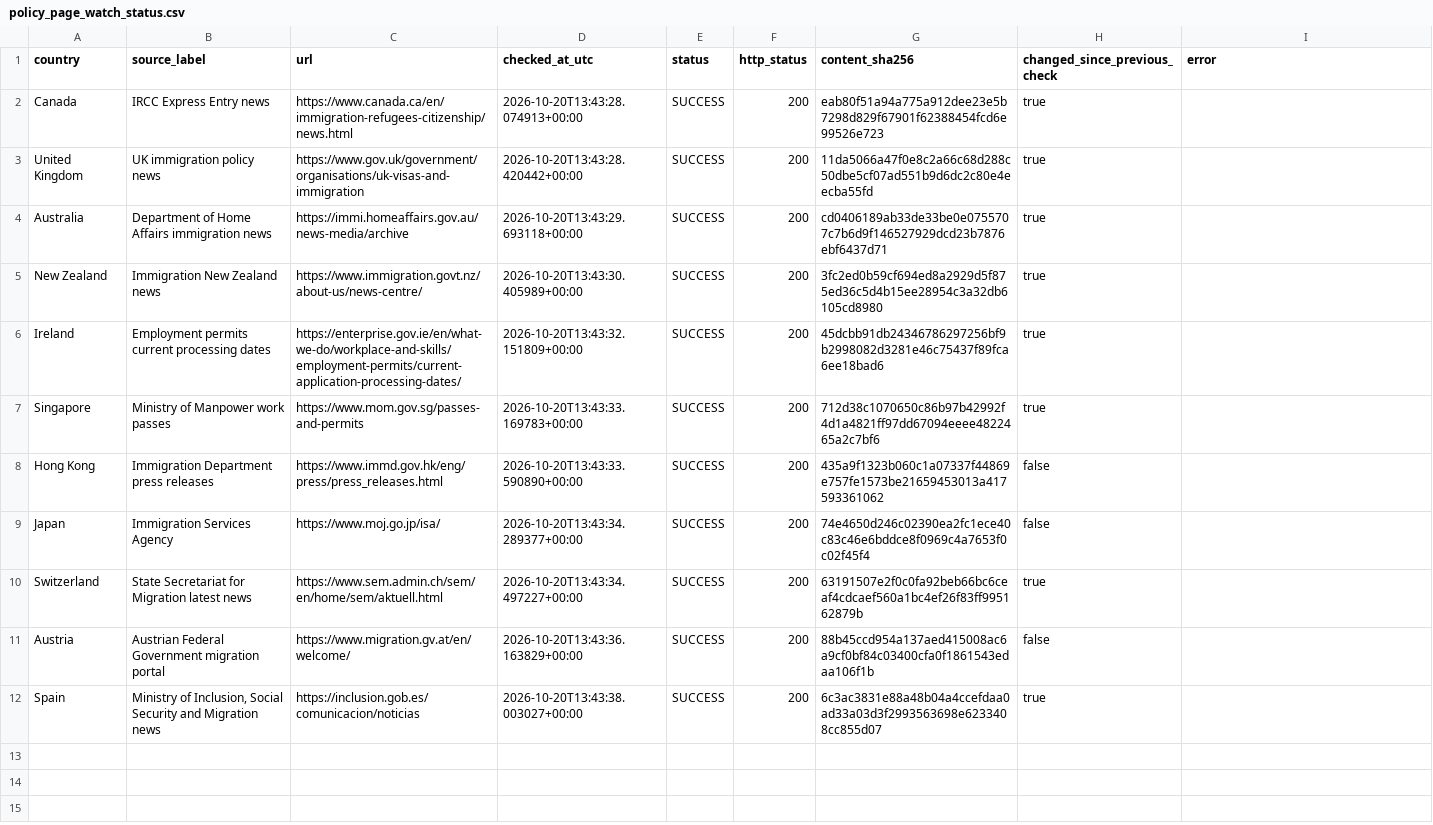
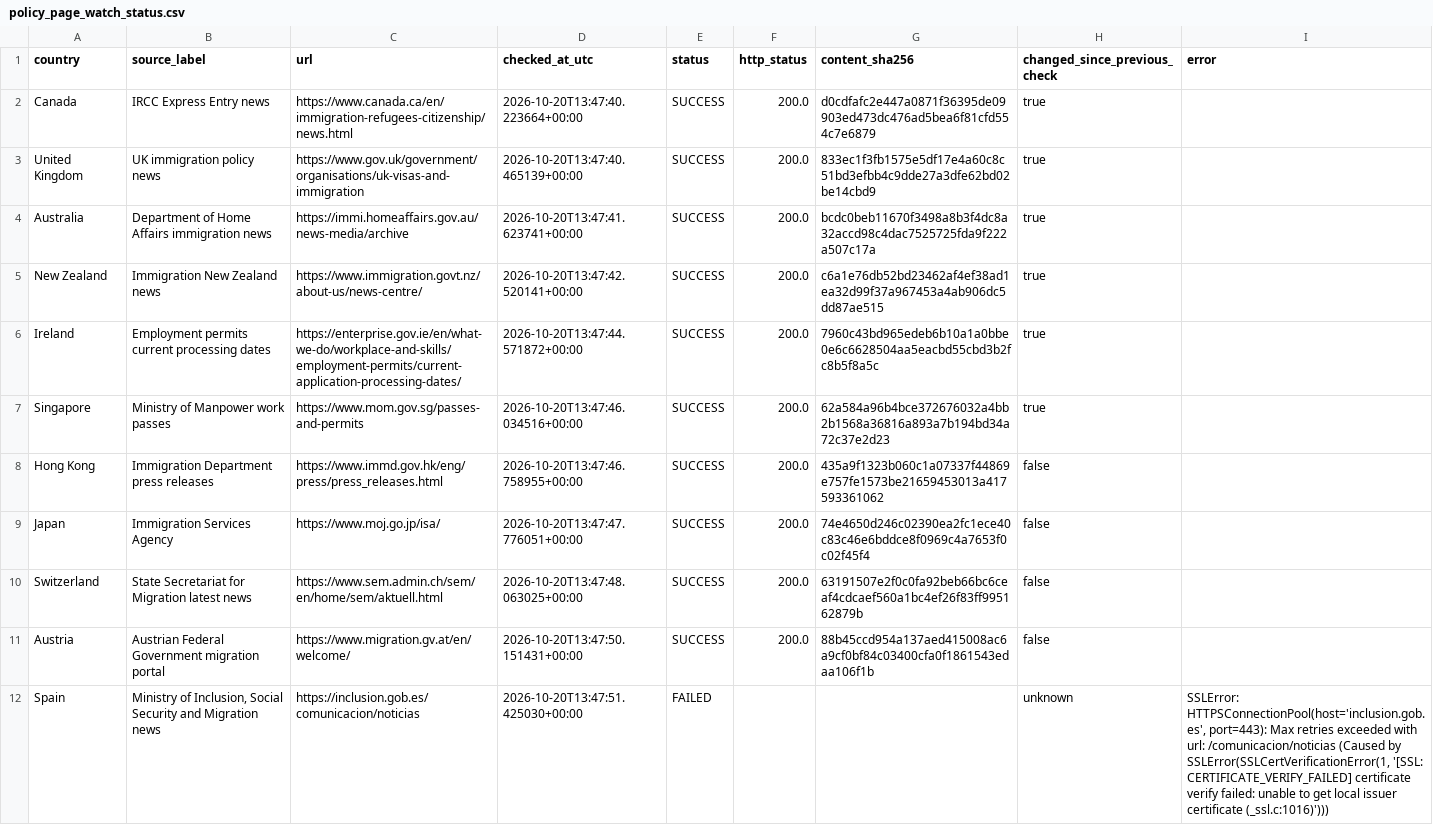
Before and after one commit to schnozenstein/eom-migration-model, a CSV file: metadata/policy_page_watch_status.csv, drawn as a sheet.

```diff
--- a/metadata/policy_page_watch_status.csv
+++ b/metadata/policy_page_watch_status.csv
@@ -1,12 +1,12 @@
 country,source_label,url,checked_at_utc,status,http_status,content_sha256,changed_since_previous_check,error
-Canada,IRCC Express Entry news,https://www.canada.ca/en/immigration-refugees-citizenship/news.html,2026-10-20T13:43:28.074913+00:00,SUCCESS,200,eab80f51a94a775a912dee23e5b7298d829f67901f62388454fcd6e99526e723,true,
-United Kingdom,UK immigration policy news,https://www.gov.uk/government/organisations/uk-visas-and-immigration,2026-10-20T13:43:28.420442+00:00,SUCCESS,200,11da5066a47f0e8c2a66c68d288c50dbe5cf07ad551b9d6dc2c80e4eecba55fd,true,
-Australia,Department of Home Affairs immigration news,https://immi.homeaffairs.gov.au/news-media/archive,2026-10-20T13:43:29.693118+00:00,SUCCESS,200,cd0406189ab33de33be0e0755707c7b6d9f146527929dcd23b7876ebf6437d71,true,
-New Zealand,Immigration New Zealand news,https://www.immigration.govt.nz/about-us/news-centre/,2026-10-20T13:43:30.405989+00:00,SUCCESS,200,3fc2ed0b59cf694ed8a2929d5f875ed36c5d4b15ee28954c3a32db6105cd8980,true,
-Ireland,Employment permits current processing dates,https://enterprise.gov.ie/en/what-we-do/workplace-and-skills/employment-permits/current-application-processing-dates/,2026-10-20T13:43:32.151809+00:00,SUCCESS,200,45dcbb91db24346786297256bf9b2998082d3281e46c75437f89fca6ee18bad6,true,
-Singapore,Ministry of Manpower work passes,https://www.mom.gov.sg/passes-and-permits,2026-10-20T13:43:33.169783+00:00,SUCCESS,200,712d38c1070650c86b97b42992f4d1a4821ff97dd67094eeee4822465a2c7bf6,true,
-Hong Kong,Immigration Department press releases,https://www.immd.gov.hk/eng/press/press_releases.html,2026-10-20T13:43:33.590890+00:00,SUCCESS,200,435a9f1323b060c1a07337f44869e757fe1573be21659453013a417593361062,false,
-Japan,Immigration Services Agency,https://www.moj.go.jp/isa/,2026-10-20T13:43:34.289377+00:00,SUCCESS,200,74e4650d246c02390ea2fc1ece40c83c46e6bddce8f0969c4a7653f0c02f45f4,false,
-Switzerland,State Secretariat for Migration latest news,https://www.sem.admin.ch/sem/en/home/sem/aktuell.html,2026-10-20T13:43:34.497227+00:00,SUCCESS,200,63191507e2f0c0fa92beb66bc6ceaf4cdcaef560a1bc4ef26f83ff995162879b,true,
-Austria,Austrian Federal Government migration portal,https://www.migration.gv.at/en/welcome/,2026-10-20T13:43:36.163829+00:00,SUCCESS,200,88b45ccd954a137aed415008ac6a9cf0bf84c03400cfa0f1861543edaa106f1b,false,
-Spain,"Ministry of Inclusion, Social Security and Migration news",https://inclusion.gob.es/comunicacion/noticias,2026-10-20T13:43:38.003027+00:00,SUCCESS,200,6c3ac3831e88a48b04a4ccefdaa0ad33a03d3f2993563698e6233408cc855d07,true,
+Canada,IRCC Express Entry news,https://www.canada.ca/en/immigration-refugees-citizenship/news.html,2026-10-20T13:47:40.223664+00:00,SUCCESS,200.0,d0cdfafc2e447a0871f36395de09903ed473dc476ad5bea6f81cfd554c7e6879,true,
+United Kingdom,UK immigration policy news,https://www.gov.uk/government/organisations/uk-visas-and-immigration,2026-10-20T13:47:40.465139+00:00,SUCCESS,200.0,833ec1f3fb1575e5df17e4a60c8c51bd3efbb4c9dde27a3dfe62bd02be14cbd9,true,
+Australia,Department of Home Affairs immigration news,https://immi.homeaffairs.gov.au/news-media/archive,2026-10-20T13:47:41.623741+00:00,SUCCESS,200.0,bcdc0beb11670f3498a8b3f4dc8a32accd98c4dac7525725fda9f222a507c17a,true,
+New Zealand,Immigration New Zealand news,https://www.immigration.govt.nz/about-us/news-centre/,2026-10-20T13:47:42.520141+00:00,SUCCESS,200.0,c6a1e76db52bd23462af4ef38ad1ea32d99f37a967453a4ab906dc5dd87ae515,true,
+Ireland,Employment permits current processing dates,https://enterprise.gov.ie/en/what-we-do/workplace-and-skills/employment-permits/current-application-processing-dates/,2026-10-20T13:47:44.571872+00:00,SUCCESS,200.0,7960c43bd965edeb6b10a1a0bbe0e6c6628504aa5eacbd55cbd3b2fc8b5f8a5c,true,
+Singapore,Ministry of Manpower work passes,https://www.mom.gov.sg/passes-and-permits,2026-10-20T13:47:46.034516+00:00,SUCCESS,200.0,62a584a96b4bce372676032a4bb2b1568a36816a893a7b194bd34a72c37e2d23,true,
+Hong Kong,Immigration Department press releases,https://www.immd.gov.hk/eng/press/press_releases.html,2026-10-20T13:47:46.758955+00:00,SUCCESS,200.0,435a9f1323b060c1a07337f44869e757fe1573be21659453013a417593361062,false,
+Japan,Immigration Services Agency,https://www.moj.go.jp/isa/,2026-10-20T13:47:47.776051+00:00,SUCCESS,200.0,74e4650d246c02390ea2fc1ece40c83c46e6bddce8f0969c4a7653f0c02f45f4,false,
+Switzerland,State Secretariat for Migration latest news,https://www.sem.admin.ch/sem/en/home/sem/aktuell.html,2026-10-20T13:47:48.063025+00:00,SUCCESS,200.0,63191507e2f0c0fa92beb66bc6ceaf4cdcaef560a1bc4ef26f83ff995162879b,false,
+Austria,Austrian Federal Government migration portal,https://www.migration.gv.at/en/welcome/,2026-10-20T13:47:50.151431+00:00,SUCCESS,200.0,88b45ccd954a137aed415008ac6a9cf0bf84c03400cfa0f1861543edaa106f1b,false,
+Spain,"Ministry of Inclusion, Social Security and Migration news",https://inclusion.gob.es/comunicacion/noticias,2026-10-20T13:47:51.425030+00:00,FAILED,,,unknown,"SSLError: HTTPSConnectionPool(host='inclusion.gob.es', port=443): Max retries exceeded with url: /comunicacion/noticias (Caused by SSLError(SSLCertVerificationError(1, '[SSL: CERTIFICATE_VERIFY_FAILED] certificate verify failed: unable to get local issuer certificate (_ssl.c:1016)')))"
```
Also changed, not shown: data/raw/brazil_world_bank_macro.csv, data/raw/eurostat_migration_flows.csv, 13 other files.
